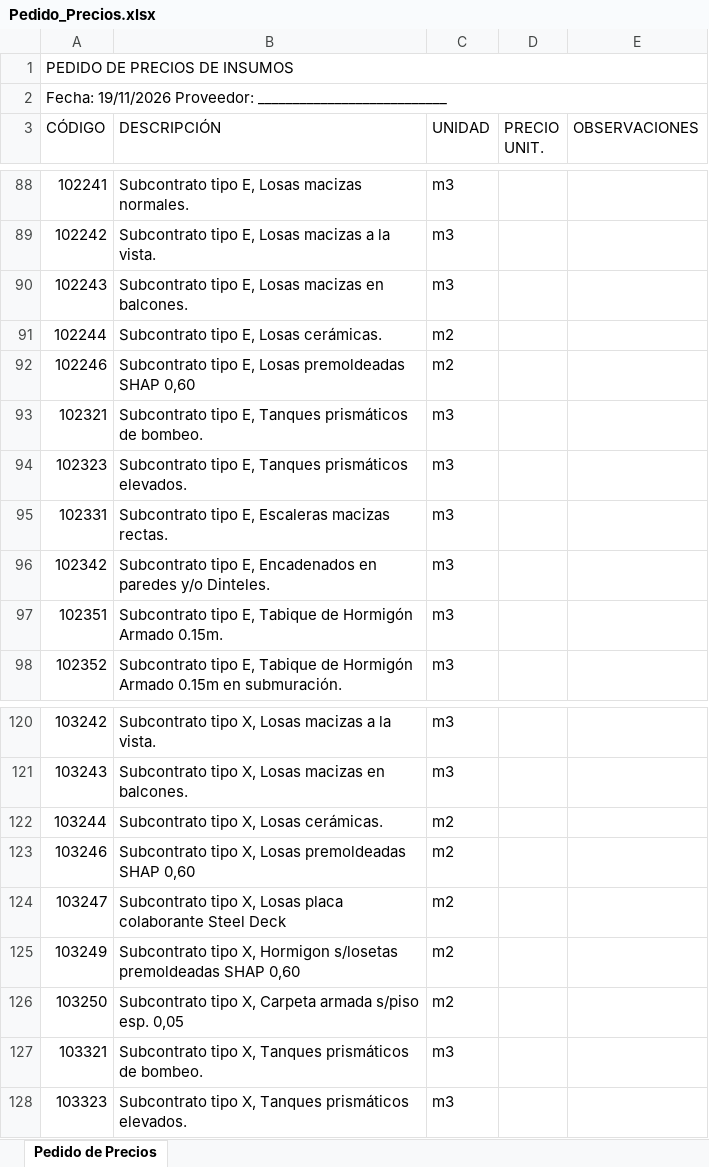
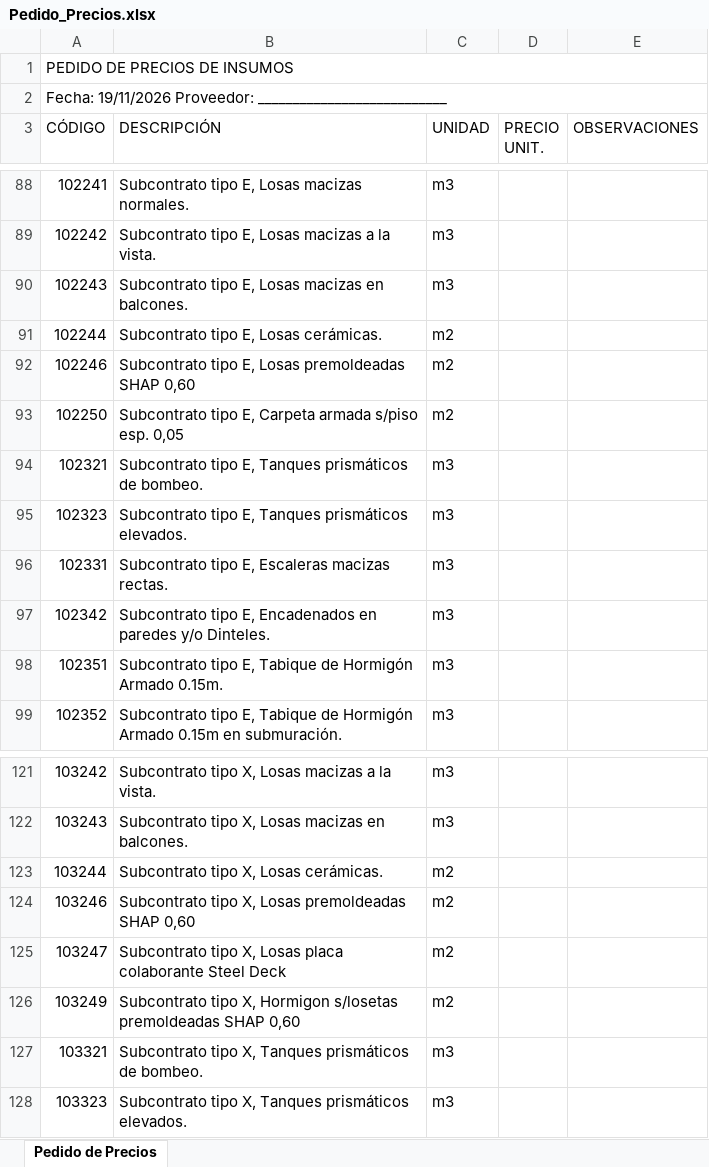
Before and after one commit to PanchoM2025/costos_de_construccion, an Excel workbook: Costos/Data/Pedido_Precios.xlsx, sheet Pedido de Precios, drawn as a sheet; only a part is shown, gaps mark what is left out; values as stored, in another font and other column widths than the file's, no cell formats; removed rows and columns are numbered as before the commit, all else as after; the diff names each change by its address in the sheet, - before the commit and + after, or states it on an @@ line.

```diff
--- a/Costos/Data/Pedido_Precios.xlsx (sheet Pedido de Precios)
+++ b/Costos/Data/Pedido_Precios.xlsx (sheet Pedido de Precios)
+row 93: 102250 | Subcontrato tipo E, Carpeta armada s/piso esp. 0,05 | m2
-row 126: 103250 | Subcontrato tipo X, Carpeta armada s/piso esp. 0,05 | m2
```
Also changed, not shown: cell formats, Costos/Z Archivos/Master_FAM.xlsx, Presupuestos/Obras/Obra007/Precios/PU_2026-11-02.xlsx.
